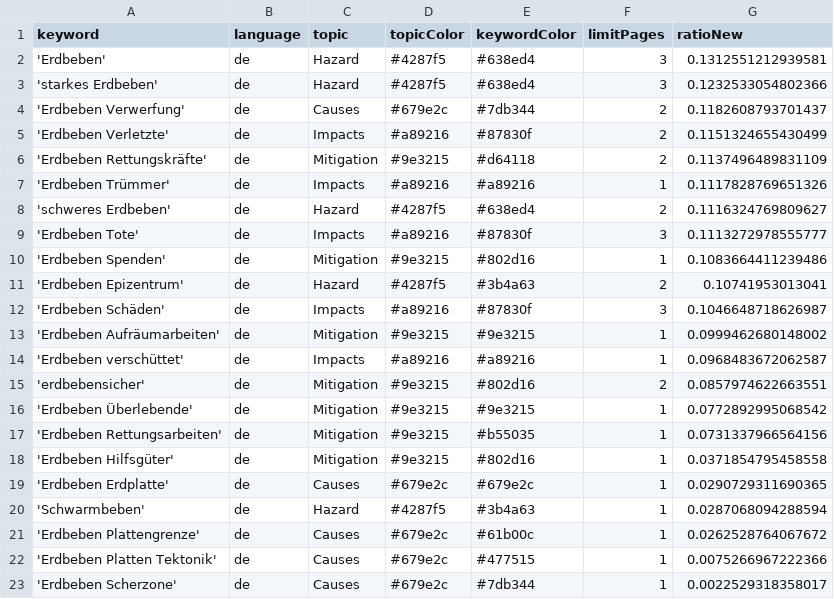
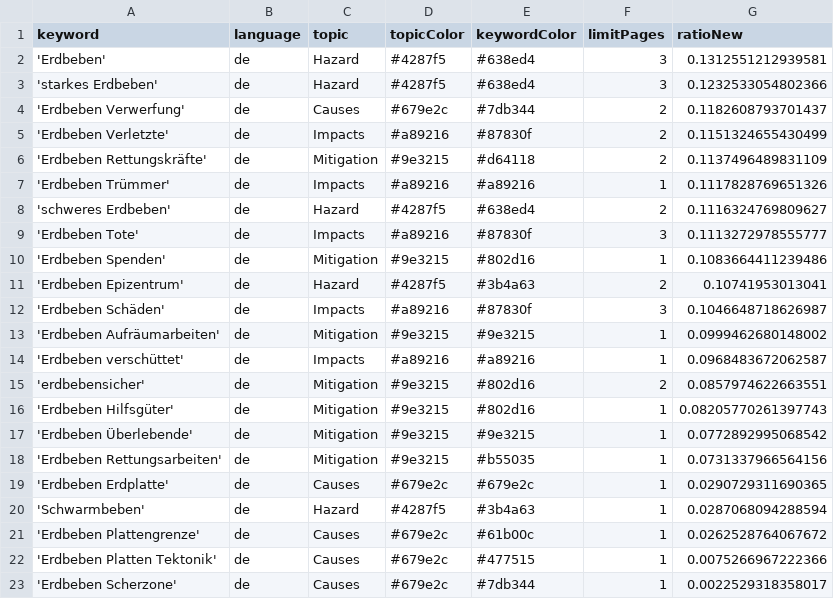
Before and after one commit to MarcoL95-news/winterIsComing, a CSV file: keywords.csv, drawn as a sheet.

```diff
--- a/keywords.csv
+++ b/keywords.csv
@@ -15,5 +15,5 @@ keyword,language,topic,topicColor,keywordColor,limitPages,ratioNew
 'erdbebensicher',de,Mitigation,#9e3215,#802d16,2,0.0857974622663551
+'Erdbeben Hilfsgüter',de,Mitigation,#9e3215,#802d16,1,0.08205770261397743
 'Erdbeben Überlebende',de,Mitigation,#9e3215,#9e3215,1,0.0772892995068542
 'Erdbeben Rettungsarbeiten',de,Mitigation,#9e3215,#b55035,1,0.0731337966564156
-'Erdbeben Hilfsgüter',de,Mitigation,#9e3215,#802d16,1,0.0371854795458558
 'Erdbeben Erdplatte',de,Causes,#679e2c,#679e2c,1,0.0290729311690365
```
Also changed, not shown: csv/news_2025_05.csv.
